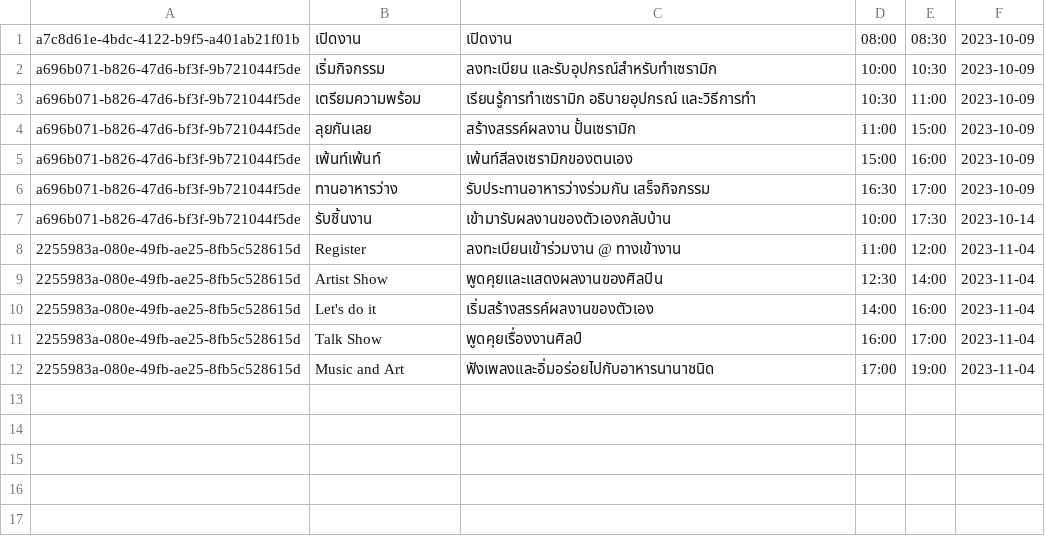
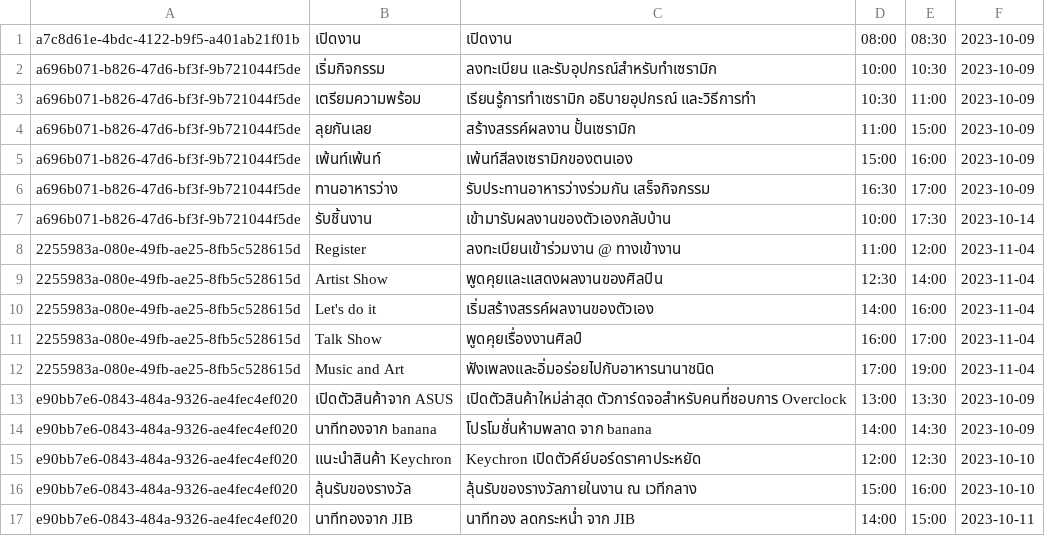
Before and after one commit to newnonsick/CS211-Project, a CSV file: data/participant_activity_list.csv, drawn as a sheet.

Commit message:
add some data and fix some details

```diff
--- a/data/participant_activity_list.csv
+++ b/data/participant_activity_list.csv
@@ -12 +12,6 @@ a696b071-b826-47d6-bf3f-9b721044f5de,รับชิ้นงาน,เข้า
 2255983a-080e-49fb-ae25-8fb5c528615d,Music and Art,ฟังเพลงและอิ่มอร่อยไปกับอาหารนานาชนิด,17:00,19:00,2023-11-04
+e90bb7e6-0843-484a-9326-ae4fec4ef020,เปิดตัวสินค้าจาก ASUS,เปิดตัวสินค้าใหม่ล่าสุด ตัวการ์ดจอสำหรับคนที่ชอบการ Overclock,13:00,13:30,2023-10-09
+e90bb7e6-0843-484a-9326-ae4fec4ef020,นาทีทองจาก banana,โปรโมชั่นห้ามพลาด จาก banana,14:00,14:30,2023-10-09
+e90bb7e6-0843-484a-9326-ae4fec4ef020,แนะนำสินค้า Keychron,Keychron เปิดตัวคีย์บอร์ดราคาประหยัด,12:00,12:30,2023-10-10
+e90bb7e6-0843-484a-9326-ae4fec4ef020,ลุ้นรับของรางวัล,ลุ้นรับของรางวัลภายในงาน ณ เวทีกลาง,15:00,16:00,2023-10-10
+e90bb7e6-0843-484a-9326-ae4fec4ef020,นาทีทองจาก JIB,นาทีทอง ลดกระหน่ำ จาก JIB,14:00,15:00,2023-10-11
```
Also changed, not shown: data/logInfo.csv, 3 other files.
